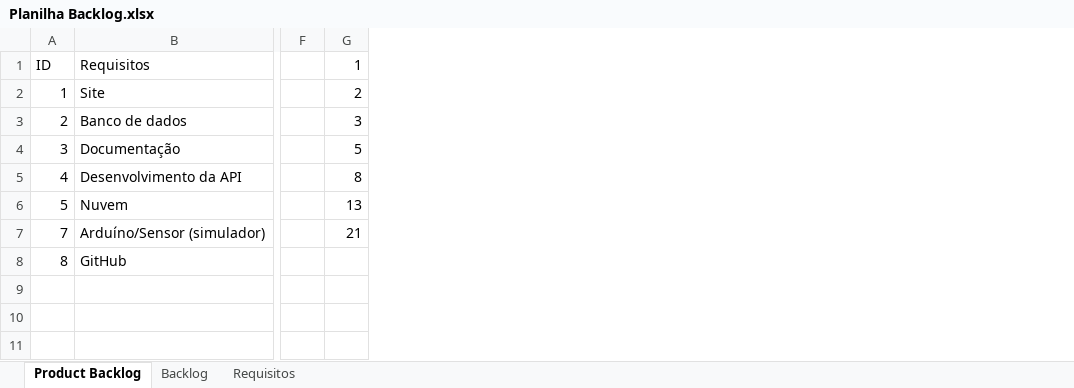
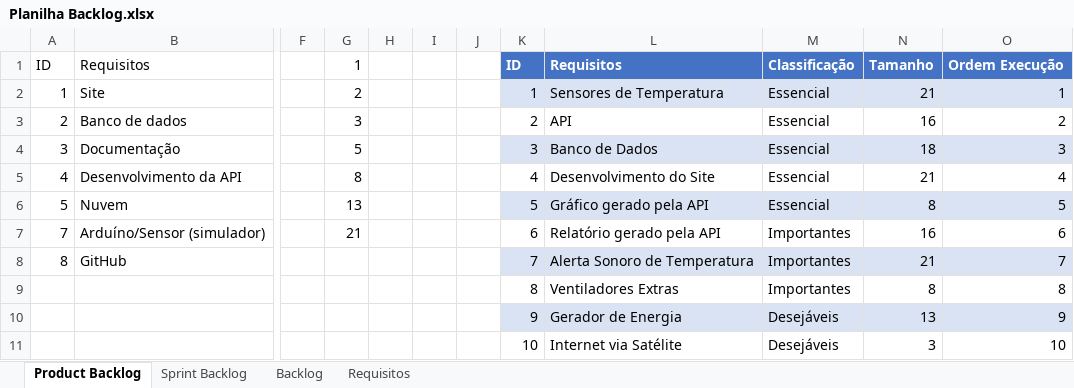
Before and after one commit to GustavoQuaresma/TECCHICKEN-DOCUMENTACAO, an Excel workbook: SPRINT2/Planilha Backlog.xlsx, sheet Product Backlog, drawn as a sheet; only a part is shown, gaps mark what is left out; values as stored, in another font and other column widths than the file's, no borders; table styles not drawn; rows hold the shown columns only; the diff names each change by its address in the sheet, - before the commit and + after, or states it on an @@ line.

```diff
--- a/SPRINT2/Planilha Backlog.xlsx (sheet Product Backlog)
+++ b/SPRINT2/Planilha Backlog.xlsx (sheet Product Backlog)
+sheet tab: Sprint Backlog
+column H, empty
+column I, empty
+column J, empty
+column K, rows 1-8: ID | 1 | 2 | 3 | 4 | 5 | 6 | 7
+column L, rows 1-8: Requisitos | Sensores de Temperatura | API | Banco de Dados | Desenvolvimento do Site | Gráfico gerado pela API | Relatório gerado pela API | Alerta Sonoro de Temperatura
+column M, rows 1-8: Classificação | Essencial | Essencial | Essencial | Essencial | Essencial | Importantes | Importantes
+column N, rows 1-8: Tamanho | 21 | 16 | 18 | 21 | 8 | 16 | 21
+column O, rows 1-8: Ordem Execução | 1 | 2 | 3 | 4 | 5 | 6 | 7
+row 9:  |  |  |  |  |  |  | 8 | Ventiladores Extras | Importantes | 8 | 8
+row 10:  |  |  |  |  |  |  | 9 | Gerador de Energia | Desejáveis | 13 | 9
+row 11:  |  |  |  |  |  |  | 10 | Internet via Satélite | Desejáveis | 3 | 10
```
Also changed, not shown: 1 other file.
